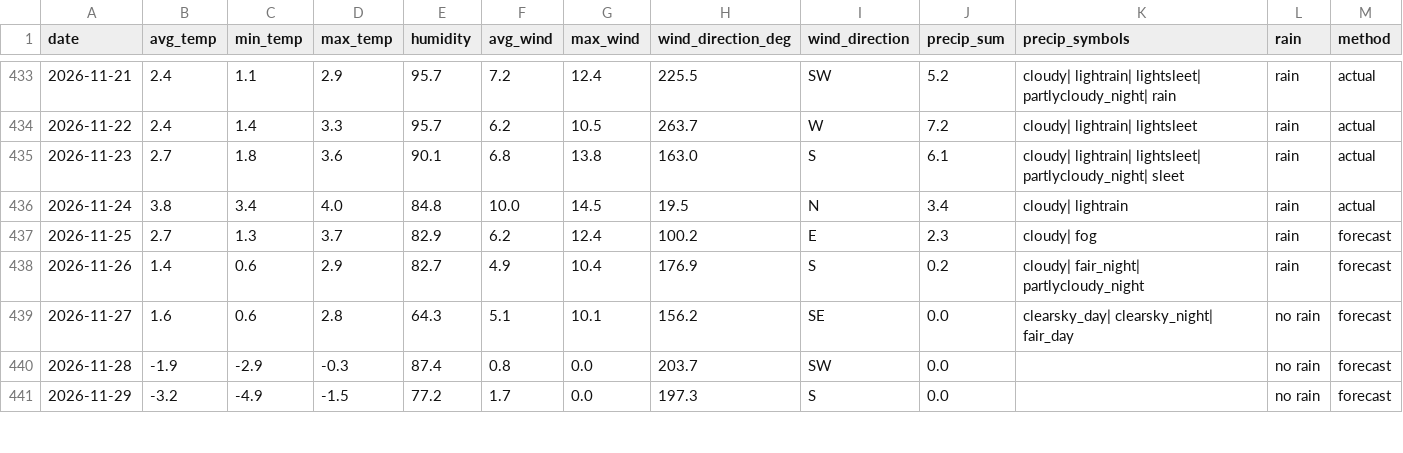
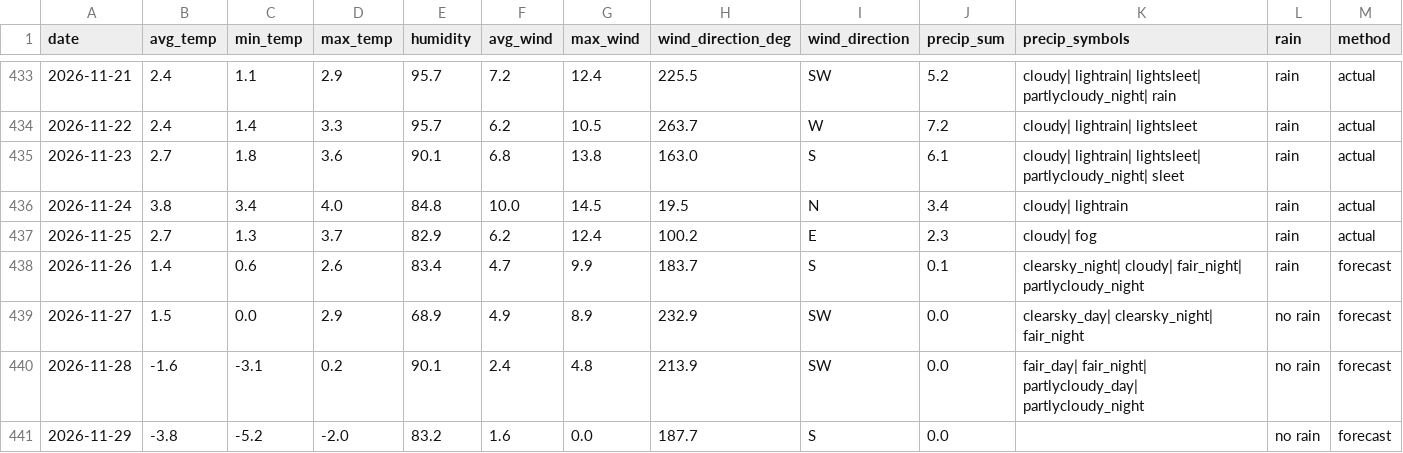
Before and after one commit to OlegChernodon/oc_public_reporitory, a CSV file: weather_daily.csv, drawn as a sheet; only a part is shown, gaps mark what is left out; the diff covers the shown part only.

Commit message:
Update weather_daily.csv (auto) 2026-11-26 11:11

```diff
--- a/weather_daily.csv
+++ b/weather_daily.csv
@@ -436,6 +436,6 @@ date,avg_temp,min_temp,max_temp,humidity,avg_wind,max_wind,wind_direction_deg,wi
 2026-11-24,3.8,3.4,4.0,84.8,10.0,14.5,19.5,N,3.4,cloudy| lightrain,rain,actual
-2026-11-25,2.7,1.3,3.7,82.9,6.2,12.4,100.2,E,2.3,cloudy| fog,rain,forecast
-2026-11-26,1.4,0.6,2.9,82.7,4.9,10.4,176.9,S,0.2,cloudy| fair_night| partlycloudy_night,rain,forecast
-2026-11-27,1.6,0.6,2.8,64.3,5.1,10.1,156.2,SE,0.0,clearsky_day| clearsky_night| fair_day,no rain,forecast
-2026-11-28,-1.9,-2.9,-0.3,87.4,0.8,0.0,203.7,SW,0.0,,no rain,forecast
-2026-11-29,-3.2,-4.9,-1.5,77.2,1.7,0.0,197.3,S,0.0,,no rain,forecast
+2026-11-25,2.7,1.3,3.7,82.9,6.2,12.4,100.2,E,2.3,cloudy| fog,rain,actual
+2026-11-26,1.4,0.6,2.6,83.4,4.7,9.9,183.7,S,0.1,clearsky_night| cloudy| fair_night| partlycloudy_night,rain,forecast
+2026-11-27,1.5,0.0,2.9,68.9,4.9,8.9,232.9,SW,0.0,clearsky_day| clearsky_night| fair_night,no rain,forecast
+2026-11-28,-1.6,-3.1,0.2,90.1,2.4,4.8,213.9,SW,0.0,fair_day| fair_night| partlycloudy_day| partlycloudy_night,no rain,forecast
+2026-11-29,-3.8,-5.2,-2.0,83.2,1.6,0.0,187.7,S,0.0,,no rain,forecast
```
Also changed, not shown: 1 added row and 13 edited cells elsewhere in this file.
